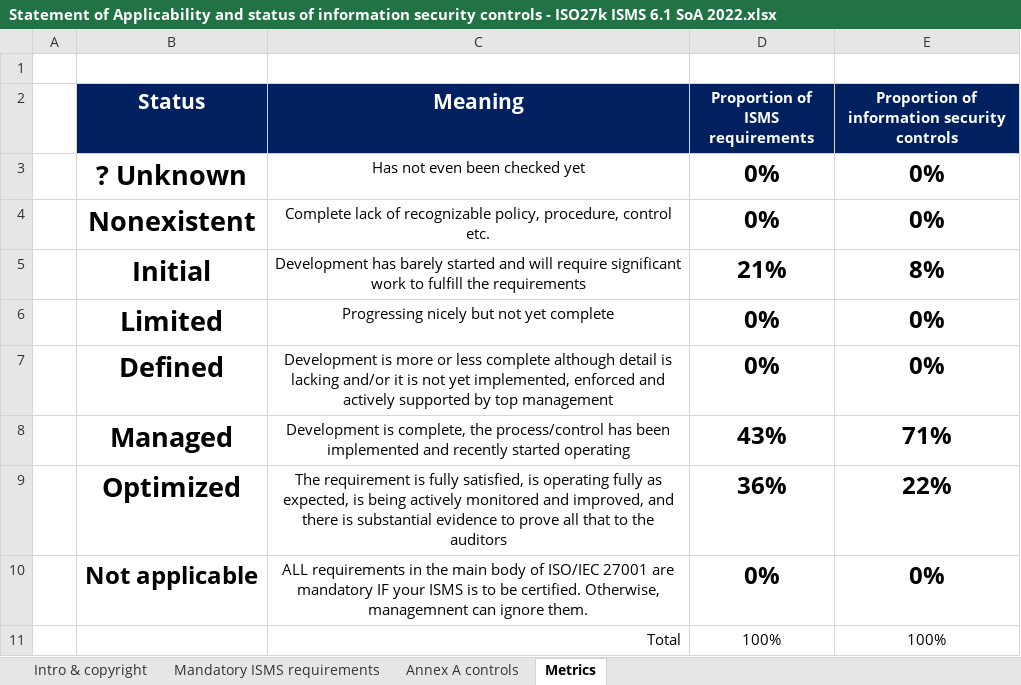
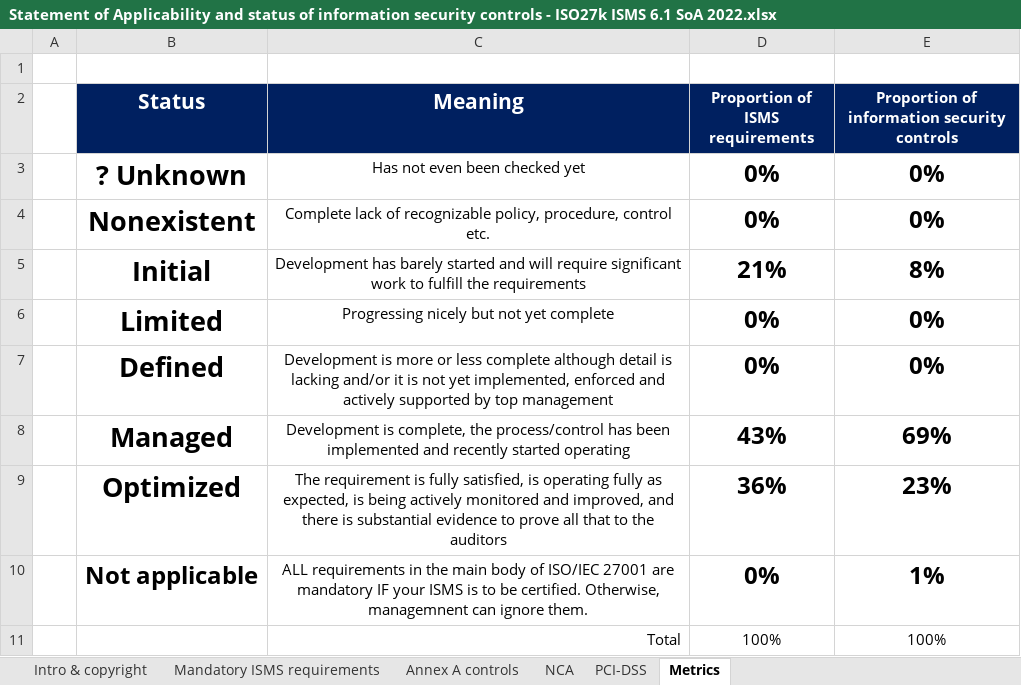
Before and after one commit to ehabfahmi/iso27k1-abad, an Excel workbook: Projects/Project 2025/Statement of Applicability and status of information security controls - ISO27k ISMS 6.1 SoA 2022.xlsx, sheet Metrics, drawn as a sheet; values as stored, in another font and other column widths than the file's, no borders; charts and pictures and conditional formats not drawn; the diff names each change by its address in the sheet, - before the commit and + after, or states it on an @@ line.

```diff
--- a/Projects/Project 2025/Statement of Applicability and status of information security controls - ISO27k ISMS 6.1 SoA 2022.xlsx (sheet Metrics)
+++ b/Projects/Project 2025/Statement of Applicability and status of information security controls - ISO27k ISMS 6.1 SoA 2022.xlsx (sheet Metrics)
+sheet tab: NCA
+sheet tab: PCI-DSS
-E8: 71%
+E8: 69%
-E9: 22%
+E9: 23%
-E10: 0%
+E10: 1%
```
Also changed, not shown: sheet Annex A controls, charts or pictures, 51 other files.
